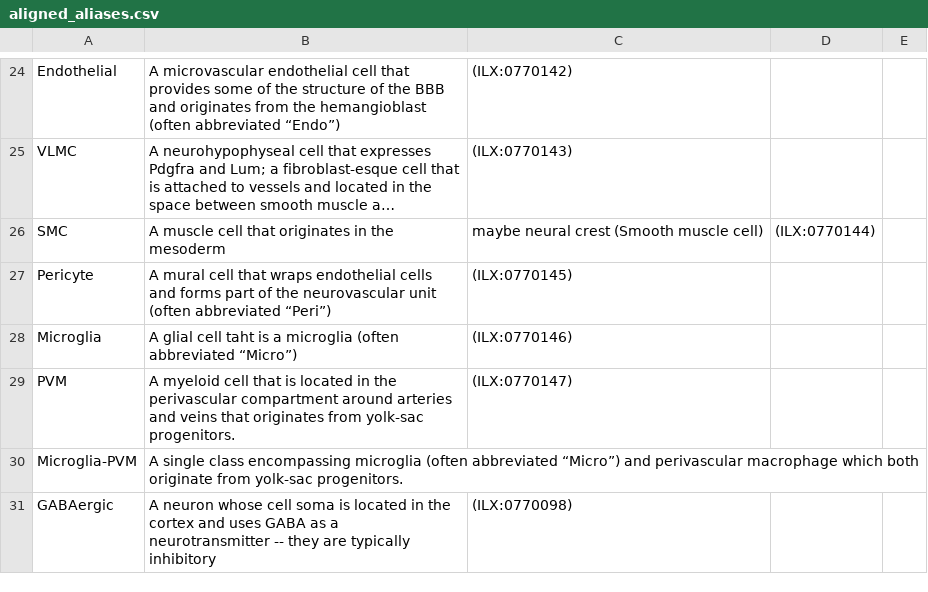
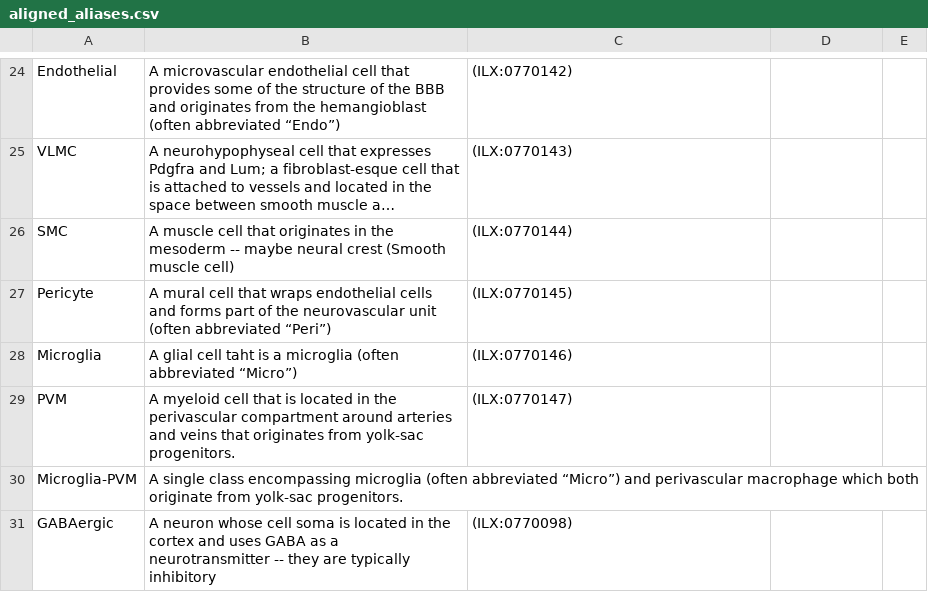
Before and after one commit to patrick-lloyd-ray/cell_set_aligned_alias, a CSV file: aligned_aliases.csv, drawn as a sheet; only a part is shown, gaps mark what is left out; long unchanged cells end in …; the diff names each change by its address in the sheet, - before the commit and + after, or states it on an @@ line.

Commit message:
Update aligned_aliases.csv

```diff
--- a/aligned_aliases.csv
+++ b/aligned_aliases.csv
-B26: …the mesoderm
+B26: …the mesoderm -- maybe neural crest (Smooth muscle cell)
-C26: maybe neural crest (Smooth muscle cell)
+C26: (ILX:0770144)
-D26: (ILX:0770144)
+D26: (empty)
```
